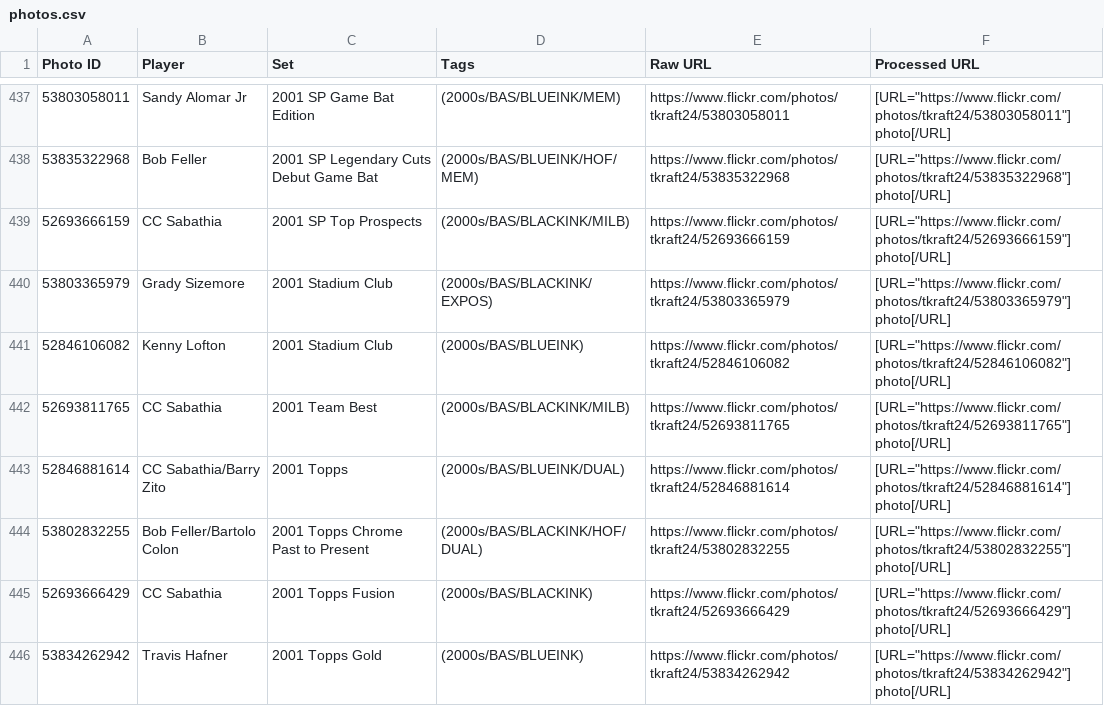
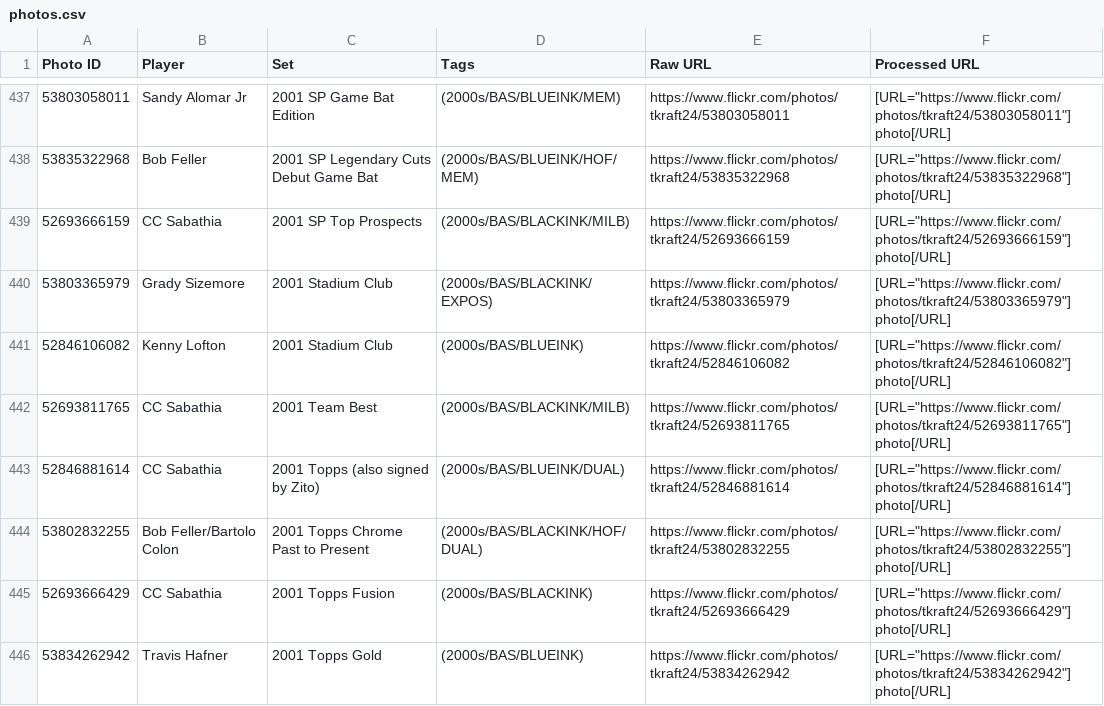
Before and after one commit to teekay24/slab-viewer, a CSV file: photos.csv, drawn as a sheet; only a part is shown, gaps mark what is left out.

Commit message:
Update photos.csv

```diff
--- a/photos.csv
+++ b/photos.csv
@@ -442,3 +442,3 @@ Photo ID,Player,Set,Tags,Raw URL,Processed URL
 52693811765,CC Sabathia,2001 Team Best,(2000s/BAS/BLACKINK/MILB),https://www.flickr.com/photos/tkraft24/52693811765,"[URL=""https://www.flickr.com/photos/tkraft24/52693811765""] photo[/URL]"
-52846881614,CC Sabathia/Barry Zito,2001 Topps,(2000s/BAS/BLUEINK/DUAL),https://www.flickr.com/photos/tkraft24/52846881614,"[URL=""https://www.flickr.com/photos/tkraft24/52846881614""] photo[/URL]"
+52846881614,CC Sabathia,2001 Topps (also signed by Zito),(2000s/BAS/BLUEINK/DUAL),https://www.flickr.com/photos/tkraft24/52846881614,"[URL=""https://www.flickr.com/photos/tkraft24/52846881614""] photo[/URL]"
 53802832255,Bob Feller/Bartolo Colon,2001 Topps Chrome Past to Present,(2000s/BAS/BLACKINK/HOF/DUAL),https://www.flickr.com/photos/tkraft24/53802832255,"[URL=""https://www.flickr.com/photos/tkraft24/53802832255""] photo[/URL]"
```
